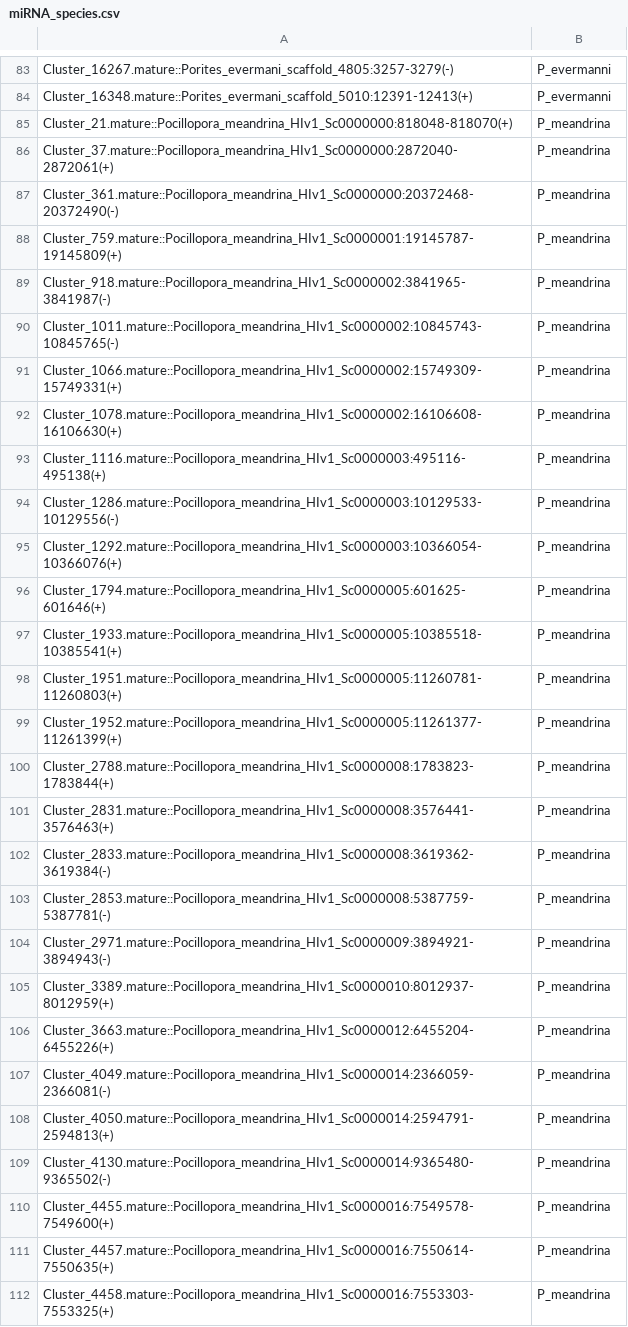
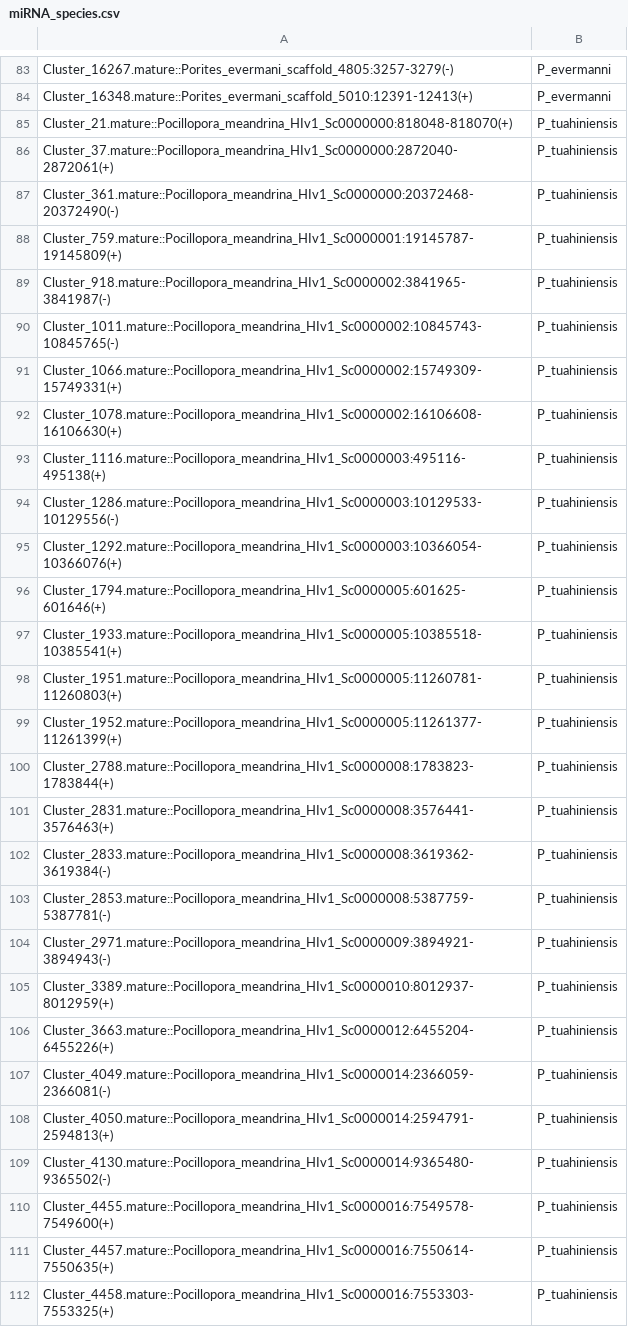
Before and after one commit to urol-e5/deep-dive, a CSV file: DEF-cross-species/output/10-shortRNA-ShortStack-comparison/miRNA_species.csv, drawn as a sheet; only a part is shown, gaps mark what is left out; the diff covers the shown part only.

Commit message:
change p.meandrina to p.tuahiniensis in figure labels

```diff
--- a/DEF-cross-species/output/10-shortRNA-ShortStack-comparison/miRNA_species.csv
+++ b/DEF-cross-species/output/10-shortRNA-ShortStack-comparison/miRNA_species.csv
@@ -84,29 +84,29 @@ Cluster_16267.mature::Porites_evermani_scaffold_4805:3257-3279(-),P_evermanni
 Cluster_16348.mature::Porites_evermani_scaffold_5010:12391-12413(+),P_evermanni
-Cluster_21.mature::Pocillopora_meandrina_HIv1_Sc0000000:818048-818070(+),P_meandrina
-Cluster_37.mature::Pocillopora_meandrina_HIv1_Sc0000000:2872040-2872061(+),P_meandrina
-Cluster_361.mature::Pocillopora_meandrina_HIv1_Sc0000000:20372468-20372490(-),P_meandrina
-Cluster_759.mature::Pocillopora_meandrina_HIv1_Sc0000001:19145787-19145809(+),P_meandrina
-Cluster_918.mature::Pocillopora_meandrina_HIv1_Sc0000002:3841965-3841987(-),P_meandrina
-Cluster_1011.mature::Pocillopora_meandrina_HIv1_Sc0000002:10845743-10845765(-),P_meandrina
-Cluster_1066.mature::Pocillopora_meandrina_HIv1_Sc0000002:15749309-15749331(+),P_meandrina
-Cluster_1078.mature::Pocillopora_meandrina_HIv1_Sc0000002:16106608-16106630(+),P_meandrina
-Cluster_1116.mature::Pocillopora_meandrina_HIv1_Sc0000003:495116-495138(+),P_meandrina
-Cluster_1286.mature::Pocillopora_meandrina_HIv1_Sc0000003:10129533-10129556(-),P_meandrina
-Cluster_1292.mature::Pocillopora_meandrina_HIv1_Sc0000003:10366054-10366076(+),P_meandrina
-Cluster_1794.mature::Pocillopora_meandrina_HIv1_Sc0000005:601625-601646(+),P_meandrina
-Cluster_1933.mature::Pocillopora_meandrina_HIv1_Sc0000005:10385518-10385541(+),P_meandrina
-Cluster_1951.mature::Pocillopora_meandrina_HIv1_Sc0000005:11260781-11260803(+),P_meandrina
-Cluster_1952.mature::Pocillopora_meandrina_HIv1_Sc0000005:11261377-11261399(+),P_meandrina
-Cluster_2788.mature::Pocillopora_meandrina_HIv1_Sc0000008:1783823-1783844(+),P_meandrina
-Cluster_2831.mature::Pocillopora_meandrina_HIv1_Sc0000008:3576441-3576463(+),P_meandrina
-Cluster_2833.mature::Pocillopora_meandrina_HIv1_Sc0000008:3619362-3619384(-),P_meandrina
-Cluster_2853.mature::Pocillopora_meandrina_HIv1_Sc0000008:5387759-5387781(-),P_meandrina
-Cluster_2971.mature::Pocillopora_meandrina_HIv1_Sc0000009:3894921-3894943(-),P_meandrina
-Cluster_3389.mature::Pocillopora_meandrina_HIv1_Sc0000010:8012937-8012959(+),P_meandrina
-Cluster_3663.mature::Pocillopora_meandrina_HIv1_Sc0000012:6455204-6455226(+),P_meandrina
-Cluster_4049.mature::Pocillopora_meandrina_HIv1_Sc0000014:2366059-2366081(-),P_meandrina
-Cluster_4050.mature::Pocillopora_meandrina_HIv1_Sc0000014:2594791-2594813(+),P_meandrina
-Cluster_4130.mature::Pocillopora_meandrina_HIv1_Sc0000014:9365480-9365502(-),P_meandrina
-Cluster_4455.mature::Pocillopora_meandrina_HIv1_Sc0000016:7549578-7549600(+),P_meandrina
-Cluster_4457.mature::Pocillopora_meandrina_HIv1_Sc0000016:7550614-7550635(+),P_meandrina
-Cluster_4458.mature::Pocillopora_meandrina_HIv1_Sc0000016:7553303-7553325(+),P_meandrina
+Cluster_21.mature::Pocillopora_meandrina_HIv1_Sc0000000:818048-818070(+),P_tuahiniensis
+Cluster_37.mature::Pocillopora_meandrina_HIv1_Sc0000000:2872040-2872061(+),P_tuahiniensis
+Cluster_361.mature::Pocillopora_meandrina_HIv1_Sc0000000:20372468-20372490(-),P_tuahiniensis
+Cluster_759.mature::Pocillopora_meandrina_HIv1_Sc0000001:19145787-19145809(+),P_tuahiniensis
+Cluster_918.mature::Pocillopora_meandrina_HIv1_Sc0000002:3841965-3841987(-),P_tuahiniensis
+Cluster_1011.mature::Pocillopora_meandrina_HIv1_Sc0000002:10845743-10845765(-),P_tuahiniensis
+Cluster_1066.mature::Pocillopora_meandrina_HIv1_Sc0000002:15749309-15749331(+),P_tuahiniensis
+Cluster_1078.mature::Pocillopora_meandrina_HIv1_Sc0000002:16106608-16106630(+),P_tuahiniensis
+Cluster_1116.mature::Pocillopora_meandrina_HIv1_Sc0000003:495116-495138(+),P_tuahiniensis
+Cluster_1286.mature::Pocillopora_meandrina_HIv1_Sc0000003:10129533-10129556(-),P_tuahiniensis
+Cluster_1292.mature::Pocillopora_meandrina_HIv1_Sc0000003:10366054-10366076(+),P_tuahiniensis
+Cluster_1794.mature::Pocillopora_meandrina_HIv1_Sc0000005:601625-601646(+),P_tuahiniensis
+Cluster_1933.mature::Pocillopora_meandrina_HIv1_Sc0000005:10385518-10385541(+),P_tuahiniensis
+Cluster_1951.mature::Pocillopora_meandrina_HIv1_Sc0000005:11260781-11260803(+),P_tuahiniensis
+Cluster_1952.mature::Pocillopora_meandrina_HIv1_Sc0000005:11261377-11261399(+),P_tuahiniensis
+Cluster_2788.mature::Pocillopora_meandrina_HIv1_Sc0000008:1783823-1783844(+),P_tuahiniensis
+Cluster_2831.mature::Pocillopora_meandrina_HIv1_Sc0000008:3576441-3576463(+),P_tuahiniensis
+Cluster_2833.mature::Pocillopora_meandrina_HIv1_Sc0000008:3619362-3619384(-),P_tuahiniensis
+Cluster_2853.mature::Pocillopora_meandrina_HIv1_Sc0000008:5387759-5387781(-),P_tuahiniensis
+Cluster_2971.mature::Pocillopora_meandrina_HIv1_Sc0000009:3894921-3894943(-),P_tuahiniensis
+Cluster_3389.mature::Pocillopora_meandrina_HIv1_Sc0000010:8012937-8012959(+),P_tuahiniensis
+Cluster_3663.mature::Pocillopora_meandrina_HIv1_Sc0000012:6455204-6455226(+),P_tuahiniensis
+Cluster_4049.mature::Pocillopora_meandrina_HIv1_Sc0000014:2366059-2366081(-),P_tuahiniensis
+Cluster_4050.mature::Pocillopora_meandrina_HIv1_Sc0000014:2594791-2594813(+),P_tuahiniensis
+Cluster_4130.mature::Pocillopora_meandrina_HIv1_Sc0000014:9365480-9365502(-),P_tuahiniensis
+Cluster_4455.mature::Pocillopora_meandrina_HIv1_Sc0000016:7549578-7549600(+),P_tuahiniensis
+Cluster_4457.mature::Pocillopora_meandrina_HIv1_Sc0000016:7550614-7550635(+),P_tuahiniensis
+Cluster_4458.mature::Pocillopora_meandrina_HIv1_Sc0000016:7553303-7553325(+),P_tuahiniensis
```
Also changed, not shown: 8 edited cells elsewhere in this file, 12 other files.
